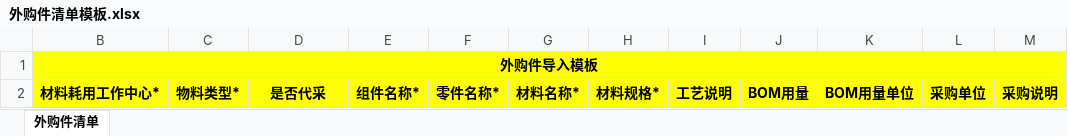
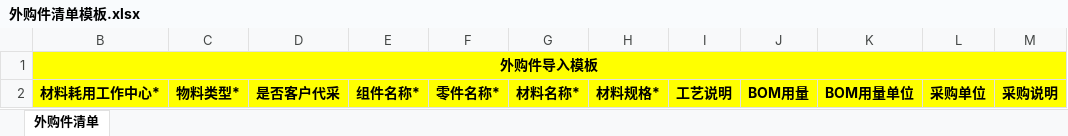
Before and after one commit to flaglinlinna/huayu_mes, an Excel workbook: src/main/resources/static/excelFile/外购件清单模板.xlsx, sheet 外购件清单, drawn as a sheet; values as stored, in another font and other column widths than the file's, no borders; the diff names each change by its address in the sheet, - before the commit and + after, or states it on an @@ line.

```diff
--- a/src/main/resources/static/excelFile/外购件清单模板.xlsx (sheet 外购件清单)
+++ b/src/main/resources/static/excelFile/外购件清单模板.xlsx (sheet 外购件清单)
-D2: 是否代采
+D2: 是否客户代采
```
Also changed, not shown: src/main/resources/static/excelFile/采购填报价格模板.xlsx, 18 other files.
